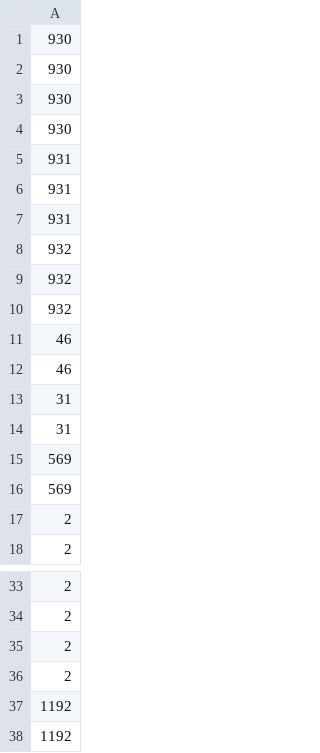
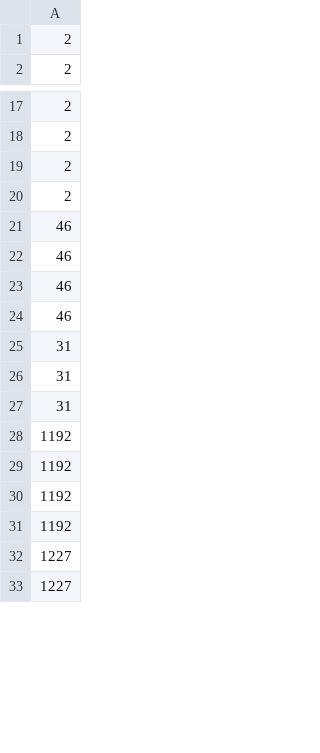
Before and after one commit to chrisyuspithk-bot/PTCG-AI-Battle-Challenge-Strategy-Alt, a CSV file: agent/deck.csv (was strategy_report/deck.csv), drawn as a sheet; only a part is shown, gaps mark what is left out; the shorter side is filled out with more unchanged rows; the diff covers the shown part only.

```diff
--- a/strategy_report/deck.csv
+++ b/agent/deck.csv
@@ -1,17 +1 @@
-930
-930
-930
-930
-931
-931
-931
-932
-932
-932
-46
-46
-31
-31
-569
-569
 2
@@ -36,2 +20,10 @@
 2
+46
+46
+46
+46
+31
+31
+31
+1192
 1192
```
Also changed, not shown: 9 added rows, 1 removed row and 4 edited cells elsewhere in this file, 9 other files.
